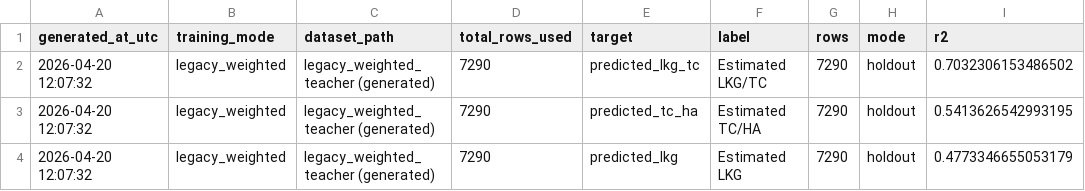
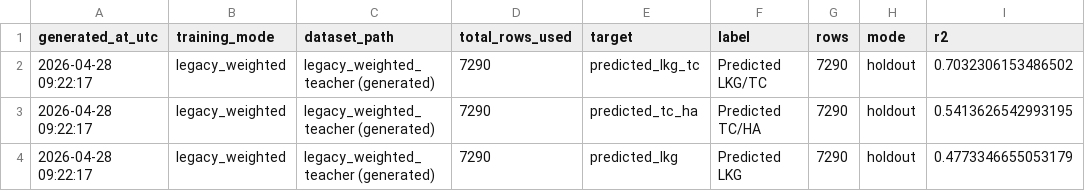
Before and after one commit to freyapayee/falshviscane, a CSV file: reports/training_results_latest.csv, drawn as a sheet; only a part is shown; the diff names each change by its address in the sheet, - before the commit and + after, or states it on an @@ line.

```diff
--- a/reports/training_results_latest.csv
+++ b/reports/training_results_latest.csv
-A2:A4 (generated_at_utc): 2026-04-20 12:07:32
+A2:A4 (generated_at_utc): 2026-04-28 09:22:17
-F2 (label): Estimated LKG/TC
+F2 (label): Predicted LKG/TC
-F3 (label): Estimated TC/HA
+F3 (label): Predicted TC/HA
-F4 (label): Estimated LKG
+F4 (label): Predicted LKG
```
Also changed, not shown: 31 other files.
